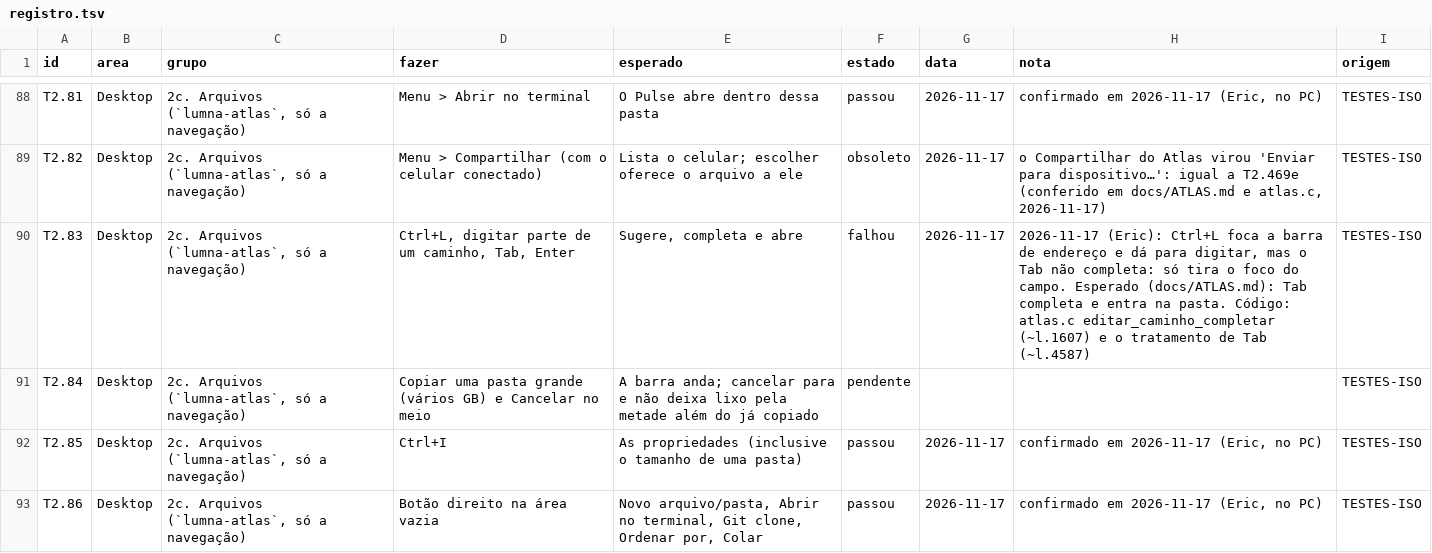
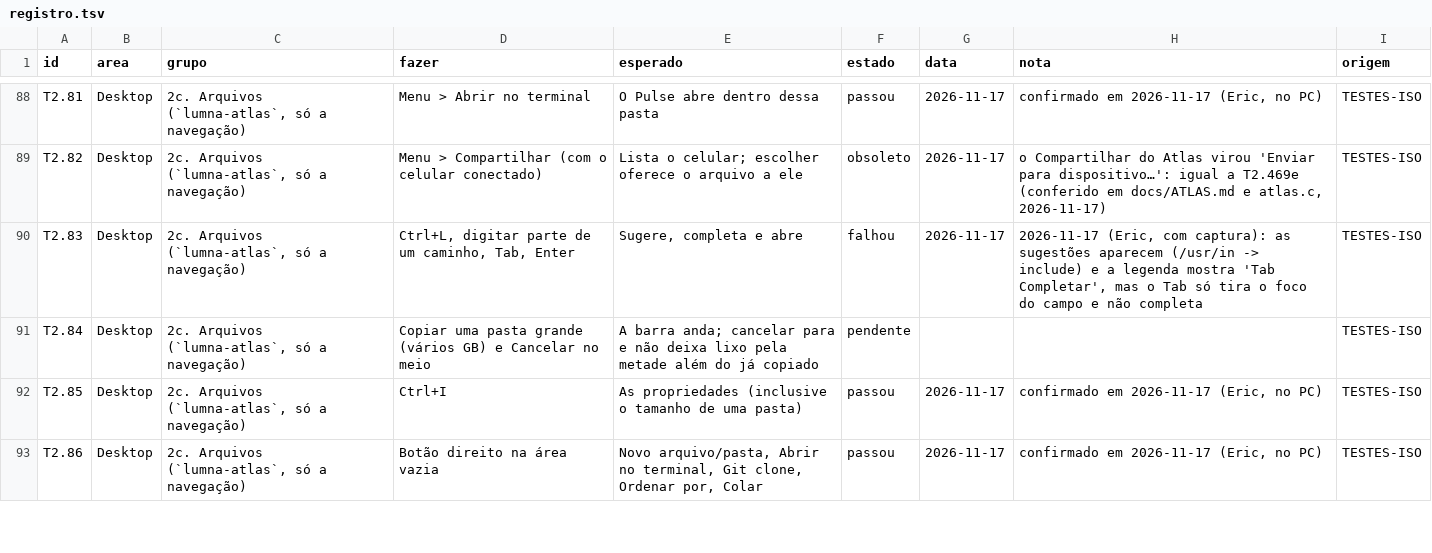
Before and after one commit to dekilled/LUMNA_OS, a TSV file: docs/testes/registro.tsv, drawn as a sheet; only a part is shown, gaps mark what is left out.

```diff
--- a/docs/testes/registro.tsv
+++ b/docs/testes/registro.tsv
@@ -89,3 +89,3 @@ T2.81	Desktop	2c. Arquivos (`lumna-atlas`, só a navegação)	Menu > Abrir no te
 T2.82	Desktop	2c. Arquivos (`lumna-atlas`, só a navegação)	Menu > Compartilhar (com o celular conectado)	Lista o celular; escolher oferece o arquivo a ele	obsoleto	2026-11-17	o Compartilhar do Atlas virou 'Enviar para dispositivo…': igual a T2.469e (conferido em docs/ATLAS.md e atlas.c, 2026-11-17)	TESTES-ISO
-T2.83	Desktop	2c. Arquivos (`lumna-atlas`, só a navegação)	Ctrl+L, digitar parte de um caminho, Tab, Enter	Sugere, completa e abre	falhou	2026-11-17	2026-11-17 (Eric): Ctrl+L foca a barra de endereço e dá para digitar, mas o Tab não completa: só tira o foco do campo. Esperado (docs/ATLAS.md): Tab completa e entra na pasta. Código: atlas.c editar_caminho_completar (~l.1607) e o tratamento de Tab (~l.4587)	TESTES-ISO
+T2.83	Desktop	2c. Arquivos (`lumna-atlas`, só a navegação)	Ctrl+L, digitar parte de um caminho, Tab, Enter	Sugere, completa e abre	falhou	2026-11-17	2026-11-17 (Eric, com captura): as sugestões aparecem (/usr/in -> include) e a legenda mostra 'Tab Completar', mas o Tab só tira o foco do campo e não completa	TESTES-ISO
 T2.84	Desktop	2c. Arquivos (`lumna-atlas`, só a navegação)	Copiar uma pasta grande (vários GB) e Cancelar no meio	A barra anda; cancelar para e não deixa lixo pela metade além do já copiado	pendente			TESTES-ISO
```
Also changed, not shown: 1 other file.
